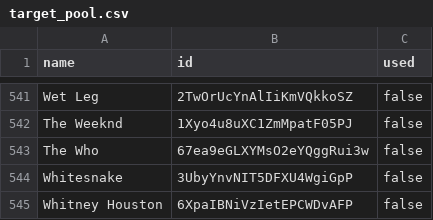
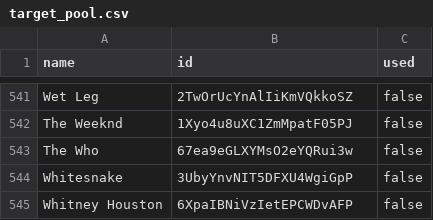
Before and after one commit to jacob-fm/spotify-guesser, a CSV file: src/data/target_pool.csv, drawn as a sheet; only a part is shown, gaps mark what is left out.

```diff
--- a/src/data/target_pool.csv
+++ b/src/data/target_pool.csv
@@ -542,3 +542,3 @@ Wet Leg,2TwOrUcYnAlIiKmVQkkoSZ,false
 The Weeknd,1Xyo4u8uXC1ZmMpatF05PJ,false
-The Who,67ea9eGLXYMsO2eYQggRui3w,false
+The Who,67ea9eGLXYMsO2eYQRui3w,false
 Whitesnake,3UbyYnvNIT5DFXU4WgiGpP,false
```
Also changed, not shown: 1 other file.
